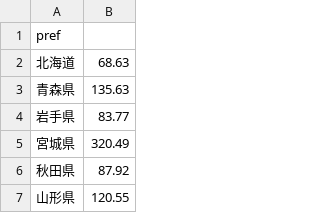
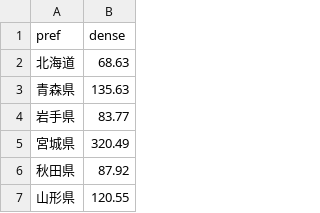
Before and after one commit to 10matcho27/InfoVis2022, a CSV file: Final_Assignment/assets/pref_data_dense.csv, drawn as a sheet; only a part is shown.

Commit message:
add data

```diff
--- a/Final_Assignment/assets/pref_data_dense.csv
+++ b/Final_Assignment/assets/pref_data_dense.csv
@@ -1,2 +1,2 @@
-pref,
+pref,dense
 北海道,68.63
```
Also changed, not shown: 1 other file.
